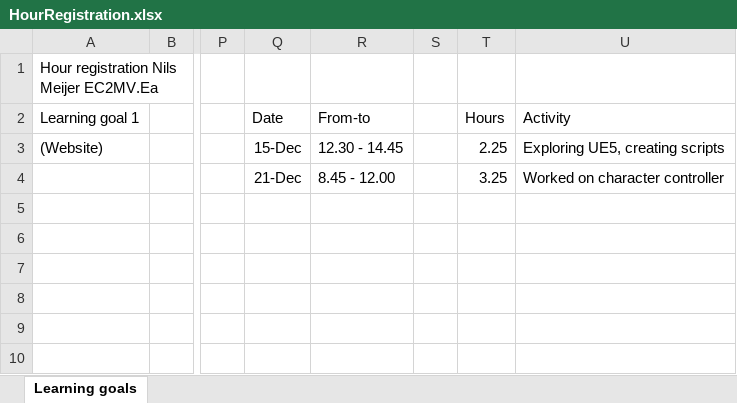
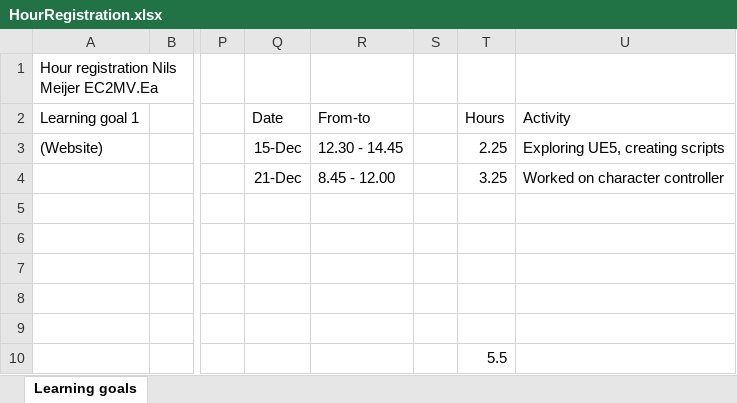
Before and after one commit to ngmeijer/PersonalPortfolio_Q2, an Excel workbook: HourRegistration.xlsx, sheet Learning goals, drawn as a sheet; only a part is shown, gaps mark what is left out; values as stored, in another font and other column widths than the file's, no borders; the diff names each change by its address in the sheet, - before the commit and + after, or states it on an @@ line.

```diff
--- a/HourRegistration.xlsx (sheet Learning goals)
+++ b/HourRegistration.xlsx (sheet Learning goals)
-T10: (empty)
+T10: 5.5
```
Also changed, not shown: formulas that keep their value, 29 other files.
